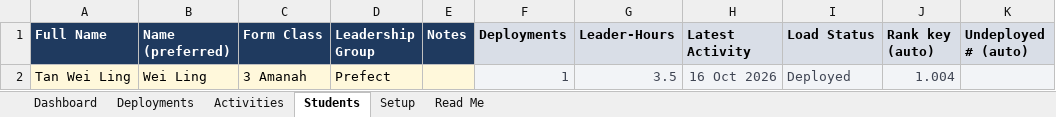
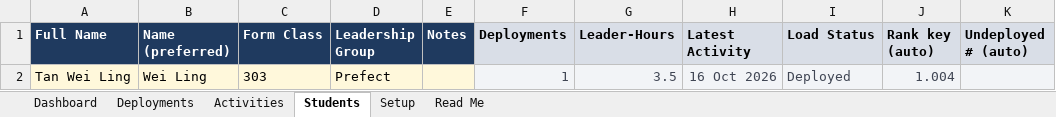
Before and after one commit to tandrewchistory/Work, an Excel workbook: student-leader-deployment/student-leader-deployment-template.xlsx, sheet Students, drawn as a sheet; values as stored, in another font and other column widths than the file's, no borders; charts and pictures and conditional formats not drawn; the diff names each change by its address in the sheet, - before the commit and + after, or states it on an @@ line.

```diff
--- a/student-leader-deployment/student-leader-deployment-template.xlsx (sheet Students)
+++ b/student-leader-deployment/student-leader-deployment-template.xlsx (sheet Students)
-C2 (Form Class): 3 Amanah
+C2 (Form Class): 303
```
Also changed, not shown: sheet Setup, sheet Dashboard, sheet Activities, sheet Deployments, charts or pictures, student-leader-deployment/student-leader-deployment.xlsx, 6 other files.
